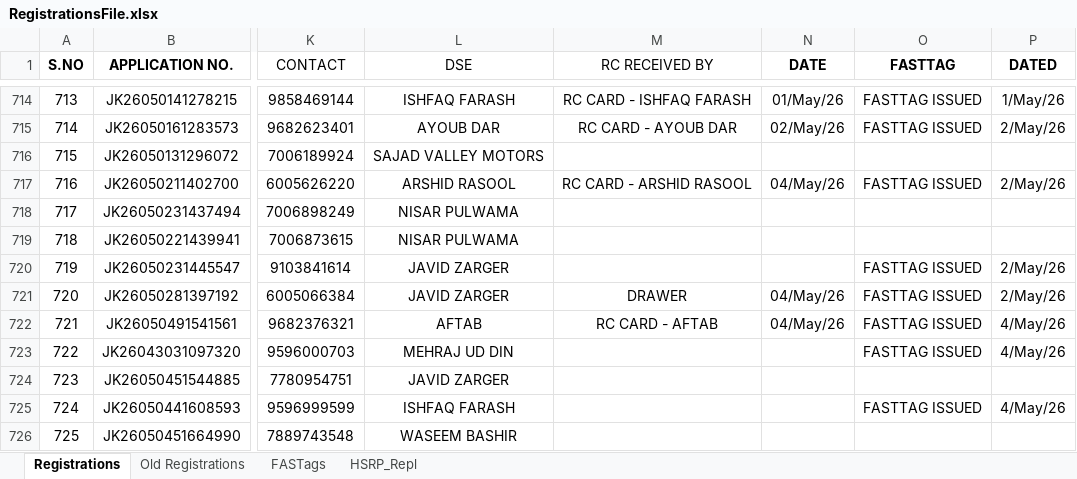
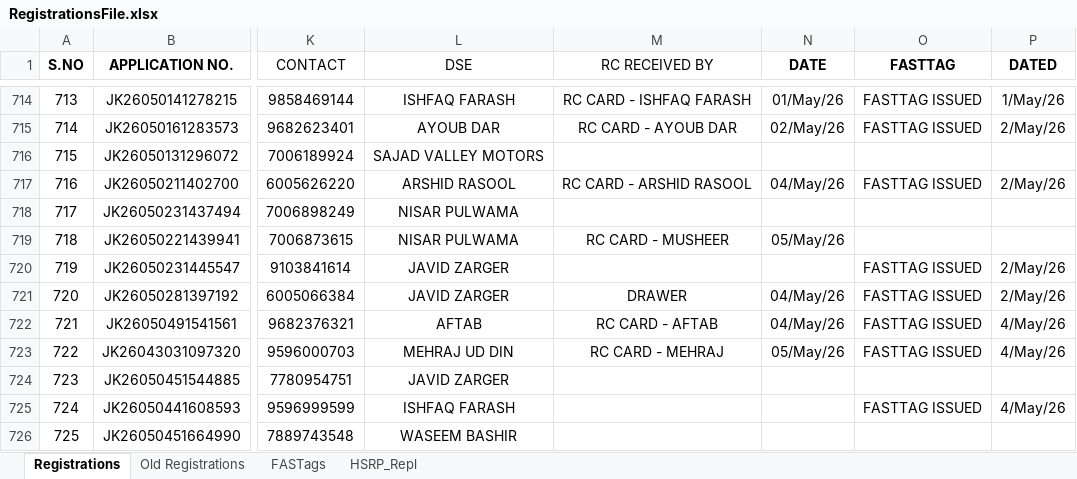
Before and after one commit to adilahmadsofi-ck/Documents, an Excel workbook: RegistrationsFile.xlsx, sheet Registrations, drawn as a sheet; only a part is shown, gaps mark what is left out; values as stored, in another font and other column widths than the file's, no borders; conditional formats and table styles not drawn; the diff covers the shown part only; the diff names each change by its address in the sheet, - before the commit and + after, or states it on an @@ line.

```diff
--- a/RegistrationsFile.xlsx (sheet Registrations)
+++ b/RegistrationsFile.xlsx (sheet Registrations)
-M719 (RC RECEIVED BY): (empty)
+M719 (RC RECEIVED BY): RC CARD - MUSHEER
-N719 (DATE): (empty)
+N719 (DATE): 05/May/26
-M723 (RC RECEIVED BY): (empty)
+M723 (RC RECEIVED BY): RC CARD - MEHRAJ
-N723 (DATE): (empty)
+N723 (DATE): 05/May/26
```
Also changed, not shown: 35 edited cells elsewhere in this sheet, sheet FASTags, HSRP.xlsx, 1 other file.
